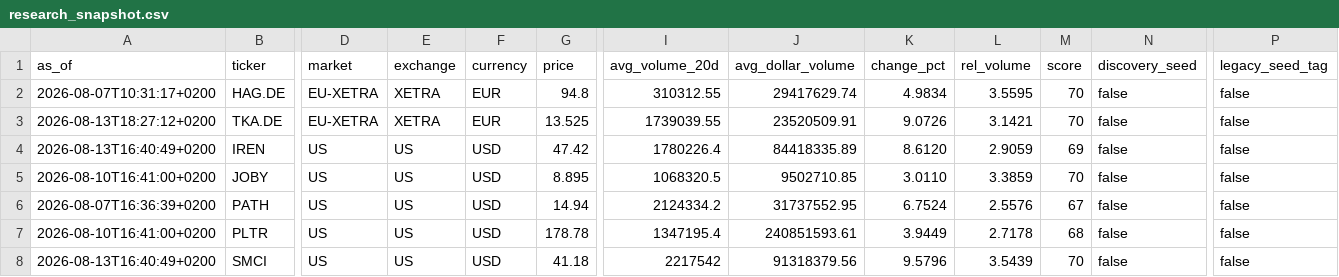
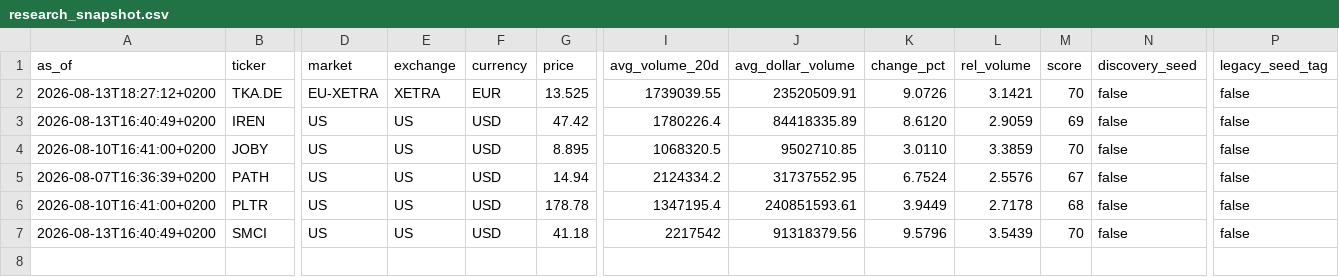
Before and after one commit to Toeffer/TradingJournal, a CSV file: data/research_snapshot.csv, drawn as a sheet; only a part is shown, gaps mark what is left out; rows hold the shown columns only; the diff names each change by its address in the sheet, - before the commit and + after, or states it on an @@ line.

```diff
--- a/data/research_snapshot.csv
+++ b/data/research_snapshot.csv
-row 2: 2026-08-07T10:31:17+0200 | HAG.DE | EU-XETRA | XETRA | EUR | 94.8 | 310312.55 | 29417629.74 | 4.9834 | 3.5595 | 70 | false | false
```
Also changed, not shown: data/market_regime.csv, 4 other files.
